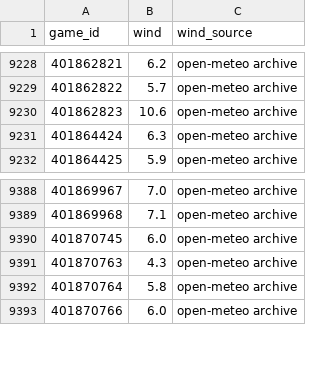
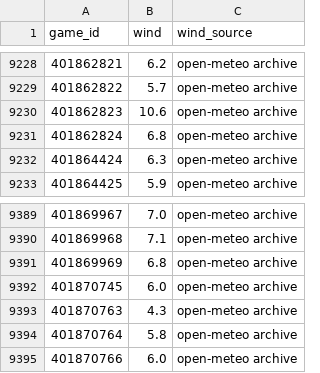
Before and after one commit to AramyJFerrent/AramyJFerrent, a CSV file: CollegeFootballScorePredictor/data/weather.csv, drawn as a sheet; only a part is shown, gaps mark what is left out.

```diff
--- a/CollegeFootballScorePredictor/data/weather.csv
+++ b/CollegeFootballScorePredictor/data/weather.csv
@@ -9230,2 +9230,3 @@ game_id,wind,wind_source
 401862823,10.6,open-meteo archive
+401862824,6.8,open-meteo archive
 401864424,6.3,open-meteo archive
@@ -9389,2 +9390,3 @@ game_id,wind,wind_source
 401869968,7.1,open-meteo archive
+401869969,6.8,open-meteo archive
 401870745,6.0,open-meteo archive
```
Also changed, not shown: CollegeFootballScorePredictor/predictions/log.csv, 2 other files.
